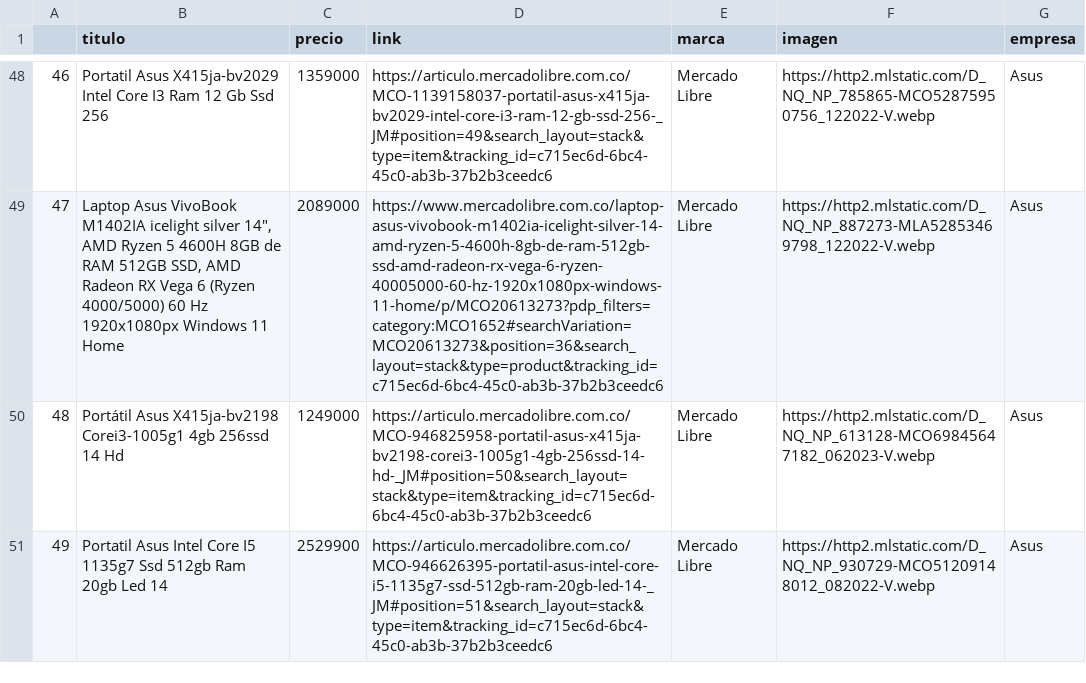
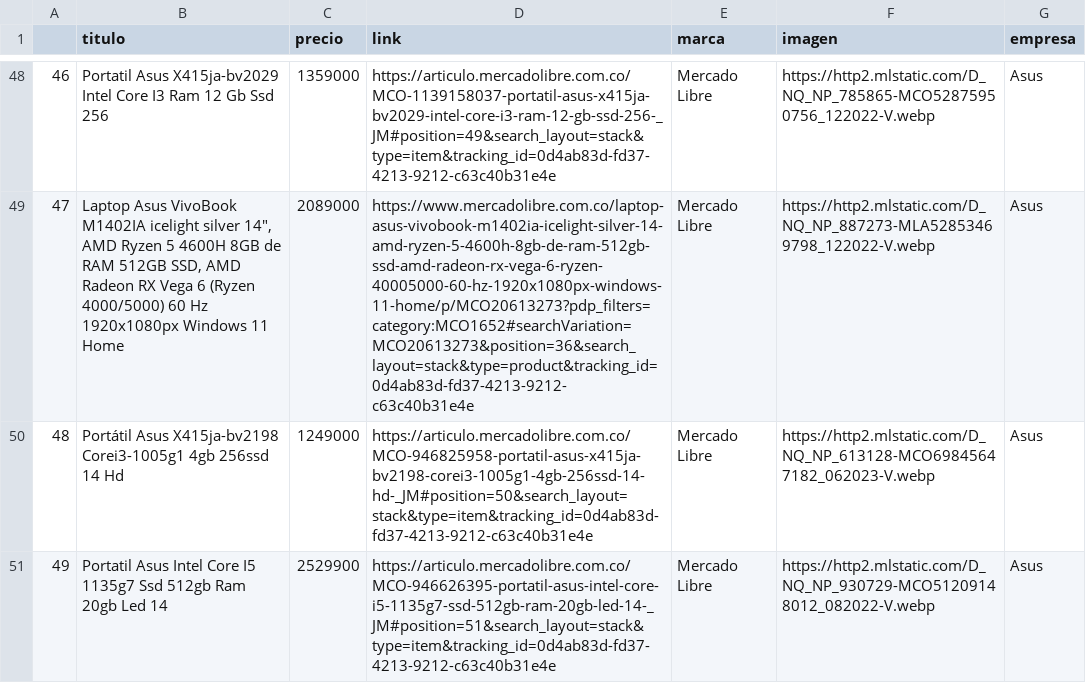
Before and after one commit to JavierTarazona06/SharpSight, a CSV file: src/productos.csv, drawn as a sheet; only a part is shown, gaps mark what is left out; the diff covers the shown part only; the diff names each change by its address in the sheet, - before the commit and + after, or states it on an @@ line.

Commit message:
Update productos.csv

```diff
--- a/src/productos.csv
+++ b/src/productos.csv
-D48 (link): https://articulo.mercadolibre.com.co/MCO-1139158037-portatil-asus-x415ja-bv2029-intel-core-i3-ram-12-gb-ssd-256-_JM#position=49&search_layout=stack&type=item&tracking_id=c715ec6d-6bc4-45c0-ab3b-37b2b3ceedc6
+D48 (link): https://articulo.mercadolibre.com.co/MCO-1139158037-portatil-asus-x415ja-bv2029-intel-core-i3-ram-12-gb-ssd-256-_JM#position=49&search_layout=stack&type=item&tracking_id=0d4ab83d-fd37-4213-9212-c63c40b31e4e
-D49 (link): https://www.mercadolibre.com.co/laptop-asus-vivobook-m1402ia-icelight-silver-14-amd-ryzen-5-4600h-8gb-de-ram-512gb-ssd-amd-radeon-rx-vega-6-ryzen-40005000-60-hz-1920x1080px-windows-11-home/p/MCO20613273?pdp_filters=category:MCO1652#searchVariation=MCO20613273&position=36&search_layout=stack&type=product&tracking_id=c715ec6d-6bc4-45c0-ab3b-37b2b3ceedc6
+D49 (link): https://www.mercadolibre.com.co/laptop-asus-vivobook-m1402ia-icelight-silver-14-amd-ryzen-5-4600h-8gb-de-ram-512gb-ssd-amd-radeon-rx-vega-6-ryzen-40005000-60-hz-1920x1080px-windows-11-home/p/MCO20613273?pdp_filters=category:MCO1652#searchVariation=MCO20613273&position=36&search_layout=stack&type=product&tracking_id=0d4ab83d-fd37-4213-9212-c63c40b31e4e
-D50 (link): https://articulo.mercadolibre.com.co/MCO-946825958-portatil-asus-x415ja-bv2198-corei3-1005g1-4gb-256ssd-14-hd-_JM#position=50&search_layout=stack&type=item&tracking_id=c715ec6d-6bc4-45c0-ab3b-37b2b3ceedc6
+D50 (link): https://articulo.mercadolibre.com.co/MCO-946825958-portatil-asus-x415ja-bv2198-corei3-1005g1-4gb-256ssd-14-hd-_JM#position=50&search_layout=stack&type=item&tracking_id=0d4ab83d-fd37-4213-9212-c63c40b31e4e
-D51 (link): https://articulo.mercadolibre.com.co/MCO-946626395-portatil-asus-intel-core-i5-1135g7-ssd-512gb-ram-20gb-led-14-_JM#position=51&search_layout=stack&type=item&tracking_id=c715ec6d-6bc4-45c0-ab3b-37b2b3ceedc6
+D51 (link): https://articulo.mercadolibre.com.co/MCO-946626395-portatil-asus-intel-core-i5-1135g7-ssd-512gb-ram-20gb-led-14-_JM#position=51&search_layout=stack&type=item&tracking_id=0d4ab83d-fd37-4213-9212-c63c40b31e4e
```
Also changed, not shown: 64 edited cells elsewhere in this file.
